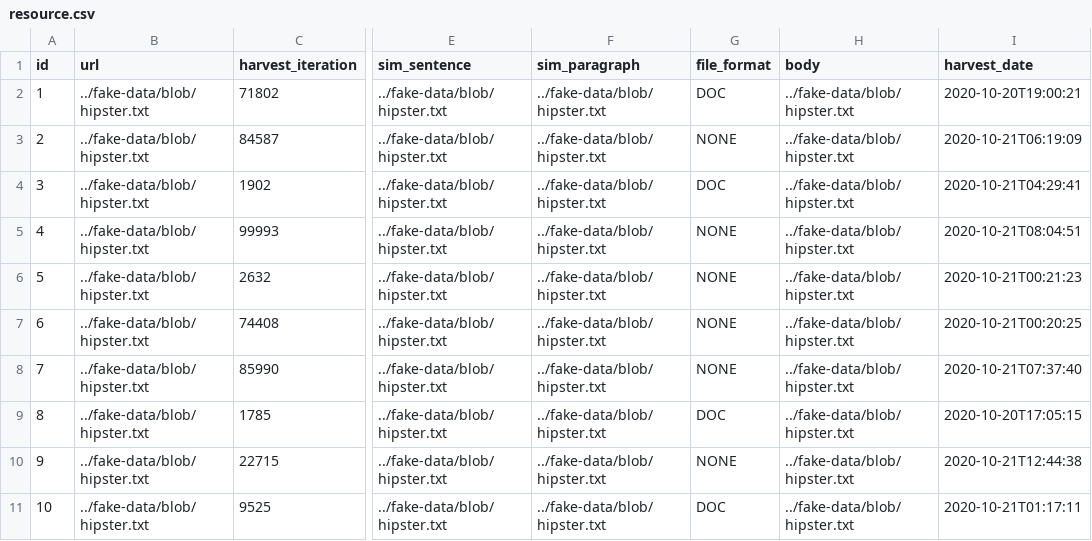
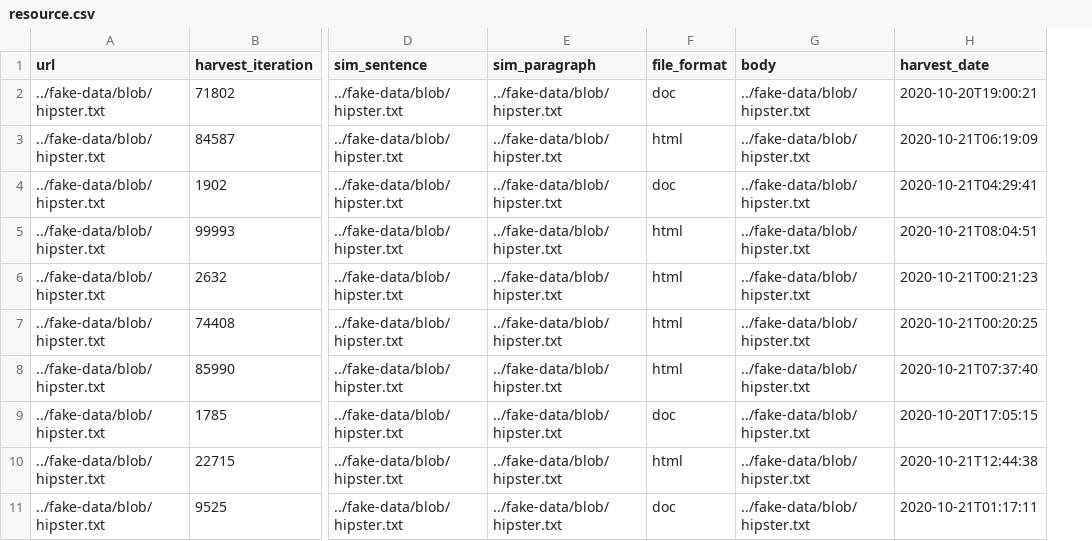
Before and after one commit to Check4facts/c4f-webapp, a CSV file: src/main/resources/config/liquibase/fake-data/resource.csv, drawn as a sheet; only a part is shown, gaps mark what is left out; removed rows and columns are numbered as before the commit, all else as after; the diff names each change by its address in the sheet, - before the commit and + after, or states it on an @@ line.

Commit message:
Different strategy generation used of IDs. Column title on Resource is no longer required.

```diff
--- a/src/main/resources/config/liquibase/fake-data/resource.csv
+++ b/src/main/resources/config/liquibase/fake-data/resource.csv
-column A (id), rows 2-11: 1 | 2 | 3 | 4 | 5 | 6 | 7 | 8 | 9 | 10
-F2 (file_format): DOC
+F2 (file_format): doc
-F3 (file_format): NONE
+F3 (file_format): html
-F4 (file_format): DOC
+F4 (file_format): doc
-F5:F8 (file_format): NONE
+F5:F8 (file_format): html
-F9 (file_format): DOC
+F9 (file_format): doc
-F10 (file_format): NONE
+F10 (file_format): html
-F11 (file_format): DOC
+F11 (file_format): doc
```
Also changed, not shown: src/main/resources/config/liquibase/fake-data/article.csv, src/main/resources/config/liquibase/fake-data/statement.csv, 11 other files.
